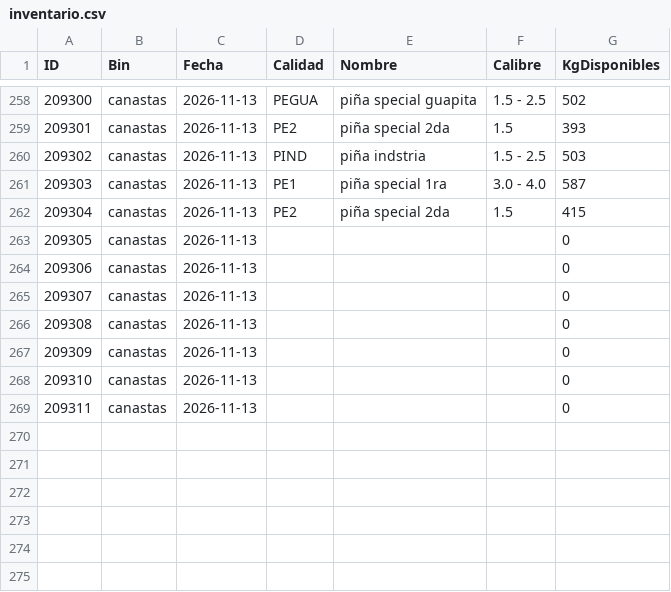
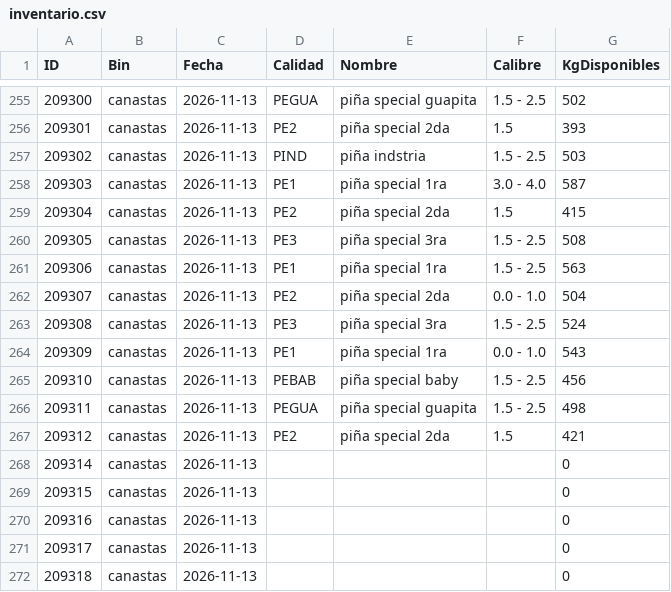
Before and after one commit to logisticaguapa-arch/inventario-fruta, a CSV file: inventario.csv, drawn as a sheet; only a part is shown, gaps mark what is left out; the diff covers the shown part only.

```diff
--- a/inventario.csv
+++ b/inventario.csv
@@ -262,8 +259,14 @@ ID,Bin,Fecha,Calidad,Nombre,Calibre,KgDisponibles
 209304,canastas,2026-11-13,PE2,piña special 2da,1.5,415
-209305,canastas,2026-11-13,,,,0
-209306,canastas,2026-11-13,,,,0
-209307,canastas,2026-11-13,,,,0
-209308,canastas,2026-11-13,,,,0
-209309,canastas,2026-11-13,,,,0
-209310,canastas,2026-11-13,,,,0
-209311,canastas,2026-11-13,,,,0
+209305,canastas,2026-11-13,PE3,piña special 3ra,1.5 - 2.5,508
+209306,canastas,2026-11-13,PE1,piña special 1ra,1.5 - 2.5,563
+209307,canastas,2026-11-13,PE2,piña special 2da,0.0 - 1.0,504
+209308,canastas,2026-11-13,PE3,piña special 3ra,1.5 - 2.5,524
+209309,canastas,2026-11-13,PE1,piña special 1ra,0.0 - 1.0,543
+209310,canastas,2026-11-13,PEBAB,piña special baby,1.5 - 2.5,456
+209311,canastas,2026-11-13,PEGUA,piña special guapita,1.5 - 2.5,498
+209312,canastas,2026-11-13,PE2,piña special 2da,1.5,421
+209314,canastas,2026-11-13,,,,0
+209315,canastas,2026-11-13,,,,0
+209316,canastas,2026-11-13,,,,0
+209317,canastas,2026-11-13,,,,0
+209318,canastas,2026-11-13,,,,0
```
Also changed, not shown: 7 added rows, 3 removed rows and 1 edited cell elsewhere in this file, descarte.csv, horaingreso.csv, 3 other files.
